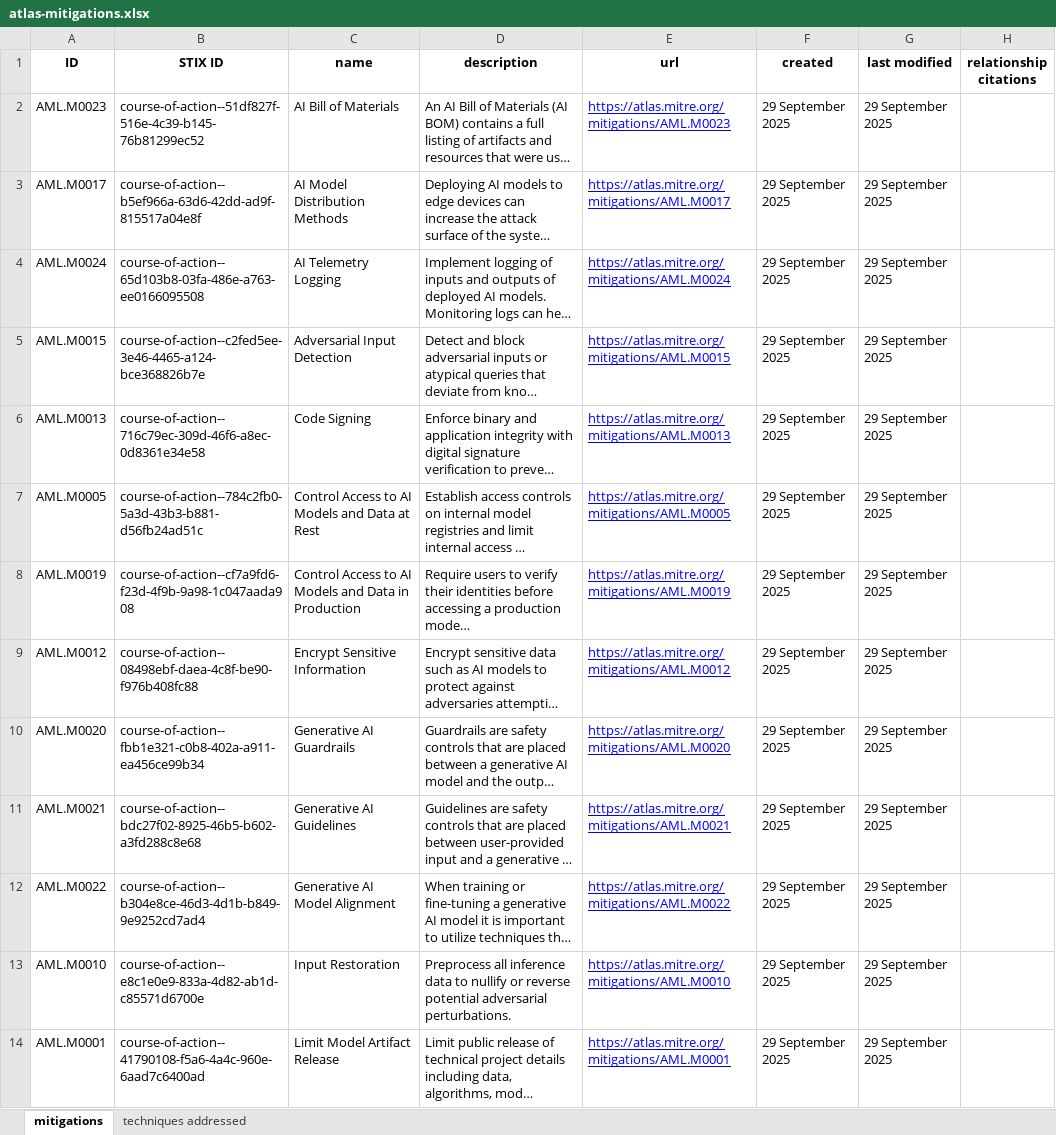
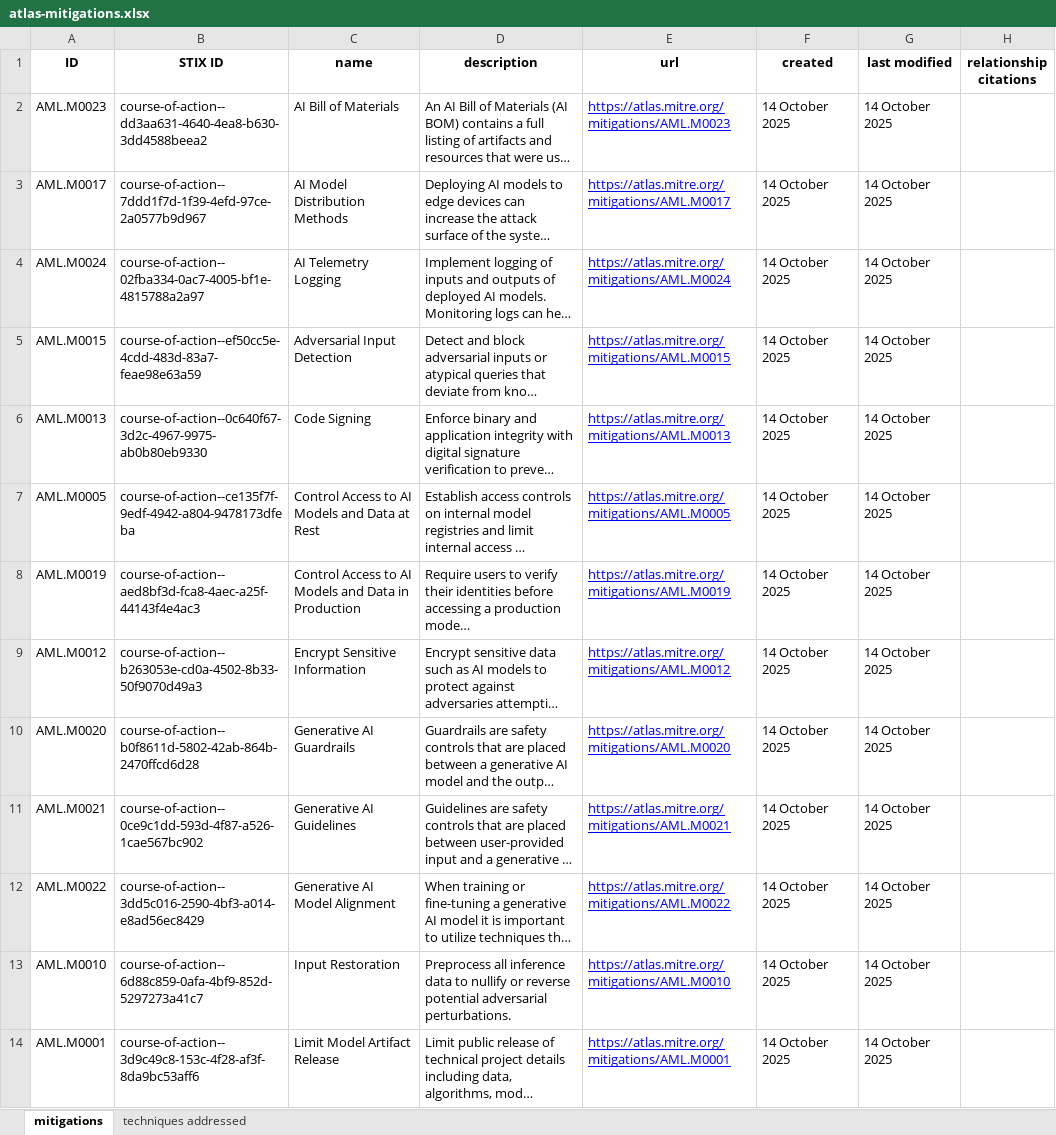
Before and after one commit to mitre-atlas/atlas-website, an Excel workbook: public/excel-files/atlas-mitigations.xlsx, sheet mitigations, drawn as a sheet; only a part is shown; long unchanged cells end in …; values as stored, in another font and other column widths than the file's, no borders; the diff covers the shown part only; the diff names each change by its address in the sheet, - before the commit and + after, or states it on an @@ line.

```diff
--- a/public/excel-files/atlas-mitigations.xlsx (sheet mitigations)
+++ b/public/excel-files/atlas-mitigations.xlsx (sheet mitigations)
-B2 (STIX ID): course-of-action--51df827f-516e-4c39-b145-76b81299ec52
+B2 (STIX ID): course-of-action--dd3aa631-4640-4ea8-b630-3dd4588beea2
-F2:F14 (created): 29 September 2025
+F2:F14 (created): 14 October 2025
-G2:G14 (last modified): 29 September 2025
+G2:G14 (last modified): 14 October 2025
-B3 (STIX ID): course-of-action--b5ef966a-63d6-42dd-ad9f-815517a04e8f
+B3 (STIX ID): course-of-action--7ddd1f7d-1f39-4efd-97ce-2a0577b9d967
-B4 (STIX ID): course-of-action--65d103b8-03fa-486e-a763-ee0166095508
+B4 (STIX ID): course-of-action--02fba334-0ac7-4005-bf1e-4815788a2a97
-B5 (STIX ID): course-of-action--c2fed5ee-3e46-4465-a124-bce368826b7e
+B5 (STIX ID): course-of-action--ef50cc5e-4cdd-483d-83a7-feae98e63a59
-B6 (STIX ID): course-of-action--716c79ec-309d-46f6-a8ec-0d8361e34e58
+B6 (STIX ID): course-of-action--0c640f67-3d2c-4967-9975-ab0b80eb9330
-B7 (STIX ID): course-of-action--784c2fb0-5a3d-43b3-b881-d56fb24ad51c
+B7 (STIX ID): course-of-action--ce135f7f-9edf-4942-a804-9478173dfeba
-B8 (STIX ID): course-of-action--cf7a9fd6-f23d-4f9b-9a98-1c047aada908
+B8 (STIX ID): course-of-action--aed8bf3d-fca8-4aec-a25f-44143f4e4ac3
-B9 (STIX ID): course-of-action--08498ebf-daea-4c8f-be90-f976b408fc88
+B9 (STIX ID): course-of-action--b263053e-cd0a-4502-8b33-50f9070d49a3
-B10 (STIX ID): course-of-action--fbb1e321-c0b8-402a-a911-ea456ce99b34
+B10 (STIX ID): course-of-action--b0f8611d-5802-42ab-864b-2470ffcd6d28
-B11 (STIX ID): course-of-action--bdc27f02-8925-46b5-b602-a3fd288c8e68
+B11 (STIX ID): course-of-action--0ce9c1dd-593d-4f87-a526-1cae567bc902
-B12 (STIX ID): course-of-action--b304e8ce-46d3-4d1b-b849-9e9252cd7ad4
+B12 (STIX ID): course-of-action--3dd5c016-2590-4bf3-a014-e8ad56ec8429
-B13 (STIX ID): course-of-action--e8c1e0e9-833a-4d82-ab1d-c85571d6700e
+B13 (STIX ID): course-of-action--6d88c859-0afa-4bf9-852d-5297273a41c7
-B14 (STIX ID): course-of-action--41790108-f5a6-4a4c-960e-6aad7c6400ad
+B14 (STIX ID): course-of-action--3d9c49c8-153c-4f28-af3f-8da9bc53aff6
```
Also changed, not shown: 39 edited cells elsewhere in this sheet, sheet techniques addressed, public/excel-files/atlas-matrices.xlsx, public/excel-files/atlas-tactics.xlsx, 14 other files.
